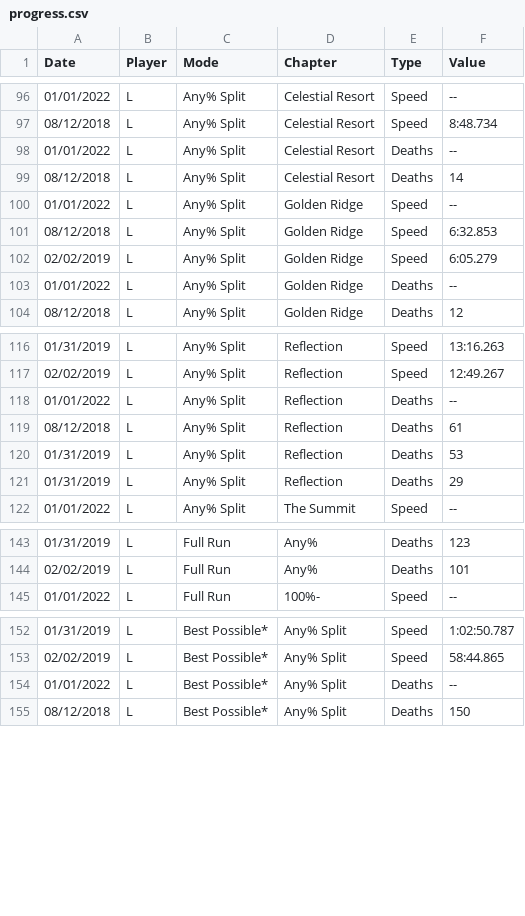
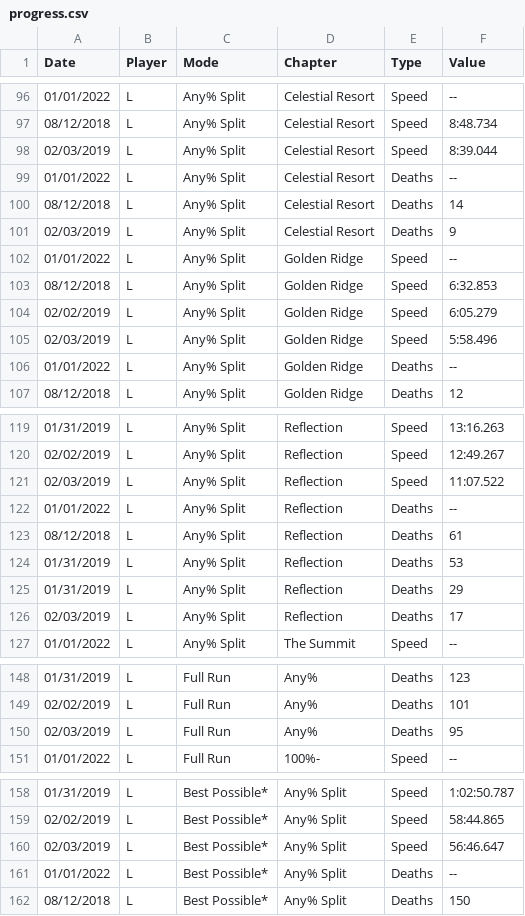
Before and after one commit to leahfortier/spreadsheets, a CSV file: main/progress.csv, drawn as a sheet; only a part is shown, gaps mark what is left out; the diff covers the shown part only.

```diff
--- a/main/progress.csv
+++ b/main/progress.csv
@@ -97,4 +97,6 @@ Date,Player,Mode,Chapter,Type,Value
 08/12/2018,L,Any% Split,Celestial Resort,Speed,8:48.734
+02/03/2019,L,Any% Split,Celestial Resort,Speed,8:39.044
 01/01/2022,L,Any% Split,Celestial Resort,Deaths,--
 08/12/2018,L,Any% Split,Celestial Resort,Deaths,14
+02/03/2019,L,Any% Split,Celestial Resort,Deaths,9
 01/01/2022,L,Any% Split,Golden Ridge,Speed,--
@@ -102,2 +104,3 @@ Date,Player,Mode,Chapter,Type,Value
 02/02/2019,L,Any% Split,Golden Ridge,Speed,6:05.279
+02/03/2019,L,Any% Split,Golden Ridge,Speed,5:58.496
 01/01/2022,L,Any% Split,Golden Ridge,Deaths,--
@@ -117,2 +120,3 @@ Date,Player,Mode,Chapter,Type,Value
 02/02/2019,L,Any% Split,Reflection,Speed,12:49.267
+02/03/2019,L,Any% Split,Reflection,Speed,11:07.522
 01/01/2022,L,Any% Split,Reflection,Deaths,--
@@ -121,2 +125,3 @@ Date,Player,Mode,Chapter,Type,Value
 01/31/2019,L,Any% Split,Reflection,Deaths,29
+02/03/2019,L,Any% Split,Reflection,Deaths,17
 01/01/2022,L,Any% Split,The Summit,Speed,--
@@ -144,2 +149,3 @@ Date,Player,Mode,Chapter,Type,Value
 02/02/2019,L,Full Run,Any%,Deaths,101
+02/03/2019,L,Full Run,Any%,Deaths,95
 01/01/2022,L,Full Run,100%-,Speed,--
@@ -153,2 +159,3 @@ Date,Player,Mode,Chapter,Type,Value
 02/02/2019,L,Best Possible*,Any% Split,Speed,58:44.865
+02/03/2019,L,Best Possible*,Any% Split,Speed,56:46.647
 01/01/2022,L,Best Possible*,Any% Split,Deaths,--
```
Also changed, not shown: 1 added row elsewhere in this file, main/changelog.csv, main/previous.csv, 1 other file.
